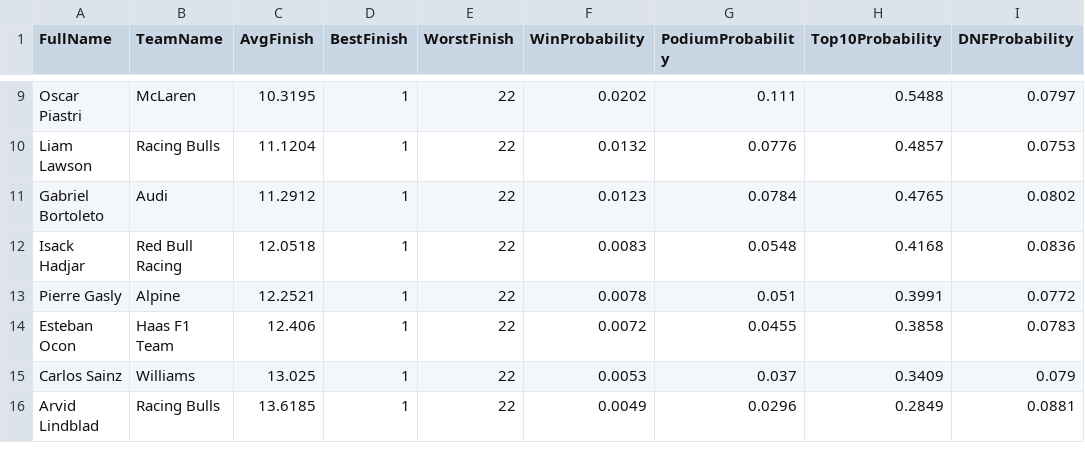
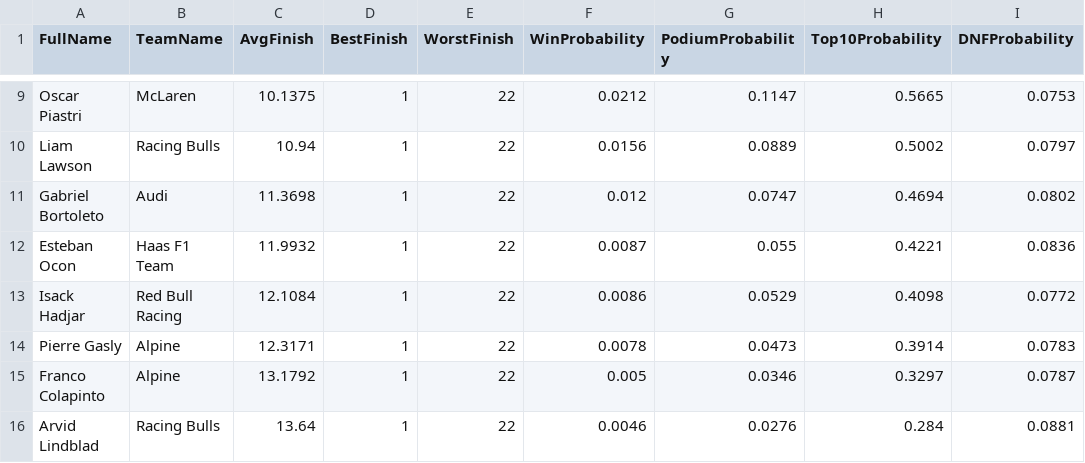
Before and after one commit to mbailey304/f1predictor, a CSV file: outputs/2026_2_R_simulation_summary.csv, drawn as a sheet; only a part is shown, gaps mark what is left out; removed rows and columns are numbered as before the commit, all else as after; the diff covers the shown part only; the diff names each change by its address in the sheet, - before the commit and + after, or states it on an @@ line.

```diff
--- a/outputs/2026_2_R_simulation_summary.csv
+++ b/outputs/2026_2_R_simulation_summary.csv
-C9 (AvgFinish): 10.3195
+C9 (AvgFinish): 10.1375
-F9 (WinProbability): 0.0202
+F9 (WinProbability): 0.0212
-G9 (PodiumProbability): 0.111
+G9 (PodiumProbability): 0.1147
-H9 (Top10Probability): 0.5488
+H9 (Top10Probability): 0.5665
-I9 (DNFProbability): 0.0797
+I9 (DNFProbability): 0.0753
-C10 (AvgFinish): 11.1204
+C10 (AvgFinish): 10.94
-F10 (WinProbability): 0.0132
+F10 (WinProbability): 0.0156
-G10 (PodiumProbability): 0.0776
+G10 (PodiumProbability): 0.0889
-H10 (Top10Probability): 0.4857
+H10 (Top10Probability): 0.5002
-I10 (DNFProbability): 0.0753
+I10 (DNFProbability): 0.0797
-C11 (AvgFinish): 11.2912
+C11 (AvgFinish): 11.3698
-F11 (WinProbability): 0.0123
+F11 (WinProbability): 0.012
-G11 (PodiumProbability): 0.0784
+G11 (PodiumProbability): 0.0747
-H11 (Top10Probability): 0.4765
+H11 (Top10Probability): 0.4694
+row 12: Esteban Ocon | Haas F1 Team | 11.9932 | 1 | 22 | 0.0087 | 0.055 | 0.4221 | 0.0836
-C13 (AvgFinish): 12.0518
+C13 (AvgFinish): 12.1084
-F13 (WinProbability): 0.0083
+F13 (WinProbability): 0.0086
-G13 (PodiumProbability): 0.0548
+G13 (PodiumProbability): 0.0529
-H13 (Top10Probability): 0.4168
+H13 (Top10Probability): 0.4098
-I13 (DNFProbability): 0.0836
+I13 (DNFProbability): 0.0772
-C14 (AvgFinish): 12.2521
+C14 (AvgFinish): 12.3171
-G14 (PodiumProbability): 0.051
+G14 (PodiumProbability): 0.0473
-H14 (Top10Probability): 0.3991
+H14 (Top10Probability): 0.3914
-I14 (DNFProbability): 0.0772
+I14 (DNFProbability): 0.0783
-row 14: Esteban Ocon | Haas F1 Team | 12.406 | 1 | 22 | 0.0072 | 0.0455 | 0.3858 | 0.0783
-row 15: Carlos Sainz | Williams | 13.025 | 1 | 22 | 0.0053 | 0.037 | 0.3409 | 0.079
+row 15: Franco Colapinto | Alpine | 13.1792 | 1 | 22 | 0.005 | 0.0346 | 0.3297 | 0.0787
-C16 (AvgFinish): 13.6185
+C16 (AvgFinish): 13.64
-F16 (WinProbability): 0.0049
+F16 (WinProbability): 0.0046
-G16 (PodiumProbability): 0.0296
+G16 (PodiumProbability): 0.0276
-H16 (Top10Probability): 0.2849
+H16 (Top10Probability): 0.284
```
Also changed, not shown: 2 added rows, 2 removed rows and 50 edited cells elsewhere in this file, outputs/2026_2_R_predictions.csv, 1 other file.
